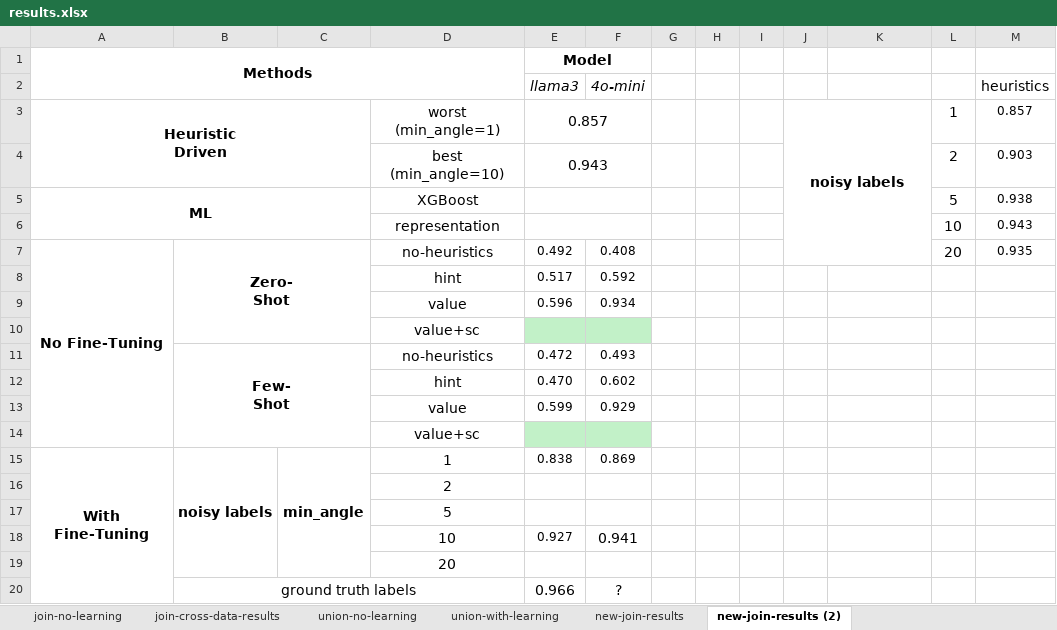
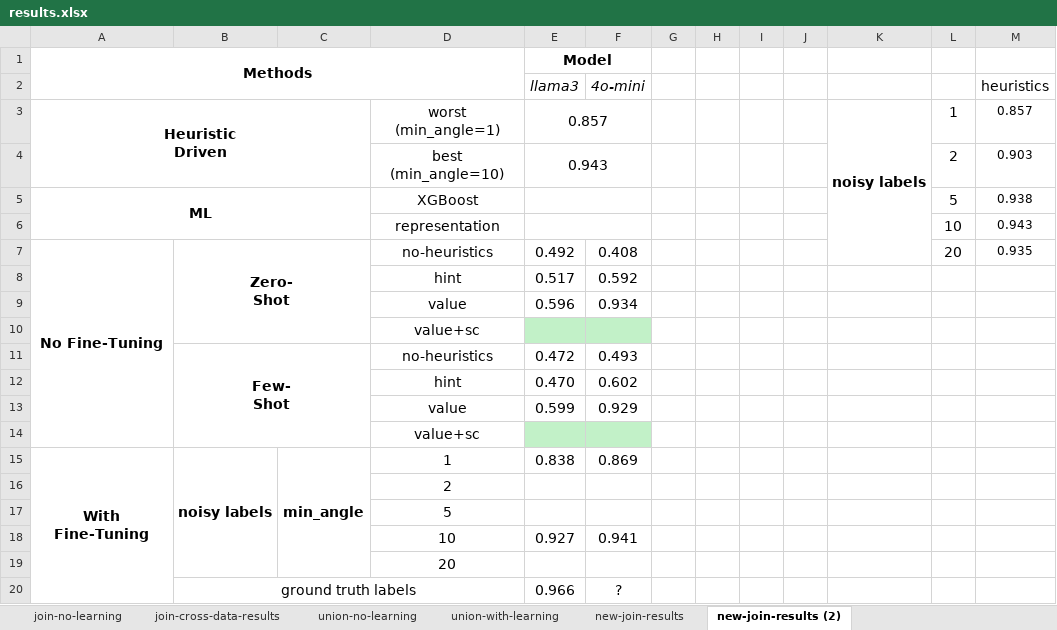
Before and after one commit to BeanHam/2024-spatial-data-integration, an Excel workbook: misc/results.xlsx, sheet new-join-results (2), drawn as a sheet; only a part is shown; values as stored, in another font and other column widths than the file's, no borders; charts and pictures not drawn; the diff names each change by its address in the sheet, - before the commit and + after, or states it on an @@ line.

```diff
--- a/misc/results.xlsx (sheet new-join-results (2))
+++ b/misc/results.xlsx (sheet new-join-results (2))
-J3: noisy labels
+J3: (empty)
-J3:K7 merged
-K3: (empty)
+K3: noisy labels
+K3:K7 merged
@@ E7:F9 text size: larger @@
@@ E11:F13 text size: larger @@
@@ E15:F15 text size: larger @@
@@ E18 text size: larger @@
```
Also changed, not shown: charts or pictures, 1 other file.
